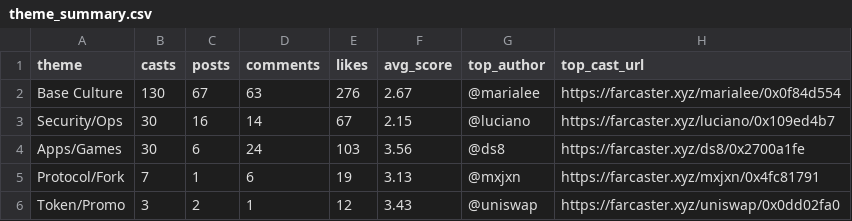
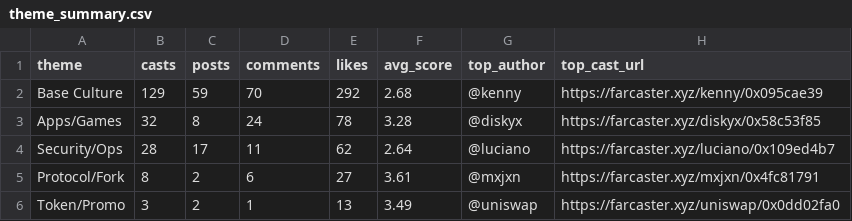
Before and after one commit to ael-dev3/Clawberto-Farcaster-Context, a CSV file: generated/theme_summary.csv, drawn as a sheet.

```diff
--- a/generated/theme_summary.csv
+++ b/generated/theme_summary.csv
@@ -1,6 +1,6 @@
 theme,casts,posts,comments,likes,avg_score,top_author,top_cast_url
-Base Culture,130,67,63,276,2.67,@marialee,https://farcaster.xyz/marialee/0x0f84d554
-Security/Ops,30,16,14,67,2.15,@luciano,https://farcaster.xyz/luciano/0x109ed4b7
-Apps/Games,30,6,24,103,3.56,@ds8,https://farcaster.xyz/ds8/0x2700a1fe
-Protocol/Fork,7,1,6,19,3.13,@mxjxn,https://farcaster.xyz/mxjxn/0x4fc81791
-Token/Promo,3,2,1,12,3.43,@uniswap,https://farcaster.xyz/uniswap/0x0dd02fa0
+Base Culture,129,59,70,292,2.68,@kenny,https://farcaster.xyz/kenny/0x095cae39
+Apps/Games,32,8,24,78,3.28,@diskyx,https://farcaster.xyz/diskyx/0x58c53f85
+Security/Ops,28,17,11,62,2.64,@luciano,https://farcaster.xyz/luciano/0x109ed4b7
+Protocol/Fork,8,2,6,27,3.61,@mxjxn,https://farcaster.xyz/mxjxn/0x4fc81791
+Token/Promo,3,2,1,13,3.49,@uniswap,https://farcaster.xyz/uniswap/0x0dd02fa0
```
Also changed, not shown: generated/authors.csv, public/generated/comments.csv, 21 other files.
